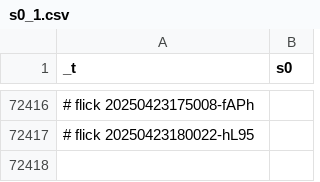
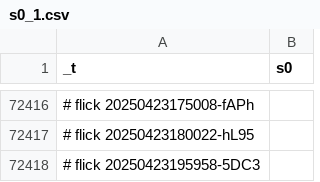
Before and after one commit to abikesa/brooklyn, a CSV file: kitabo/ensi/testbin/test2/assets/csv/s0_1.csv, drawn as a sheet; only a part is shown, gaps mark what is left out; the diff names each change by its address in the sheet, - before the commit and + after, or states it on an @@ line.

Commit message:
kitabo/ensi/testbin/test2/assets/csv/s0_1.csv

```diff
--- a/kitabo/ensi/testbin/test2/assets/csv/s0_1.csv
+++ b/kitabo/ensi/testbin/test2/assets/csv/s0_1.csv
+row 72418: # flick 20250423195958-5DC3
```
